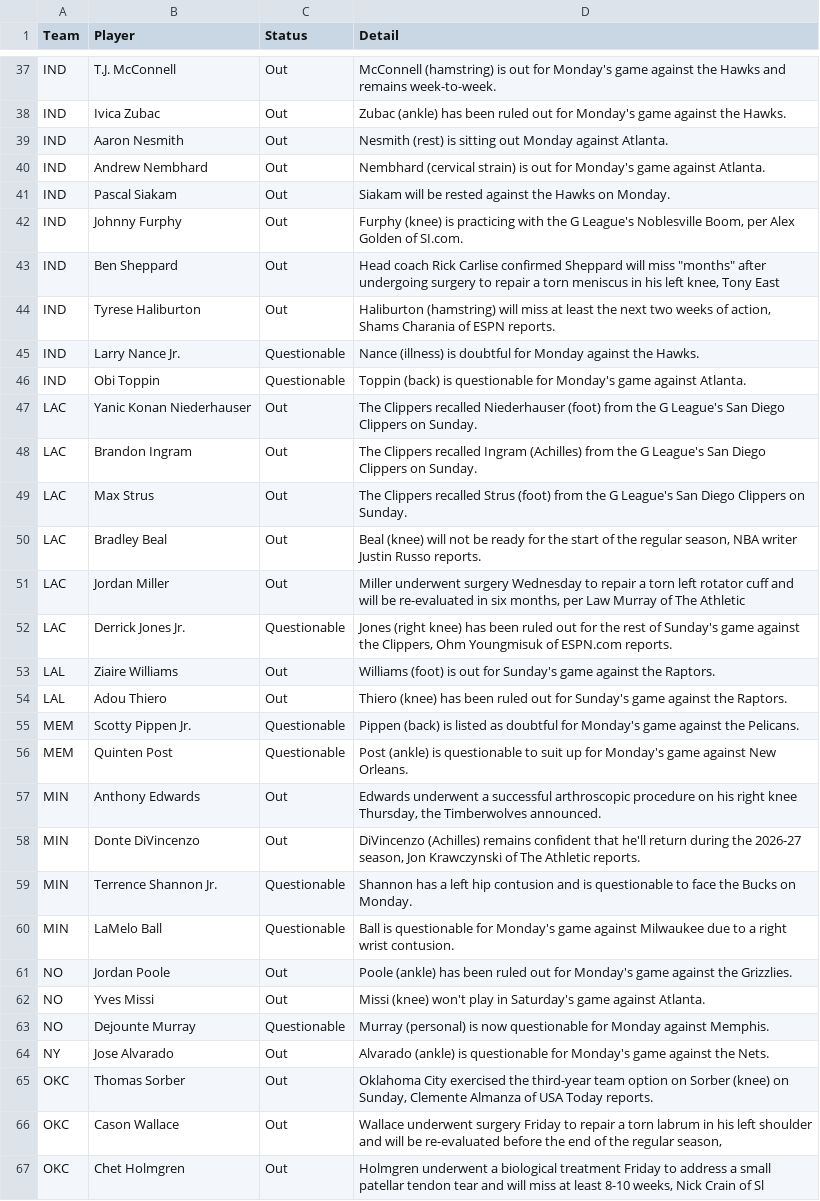
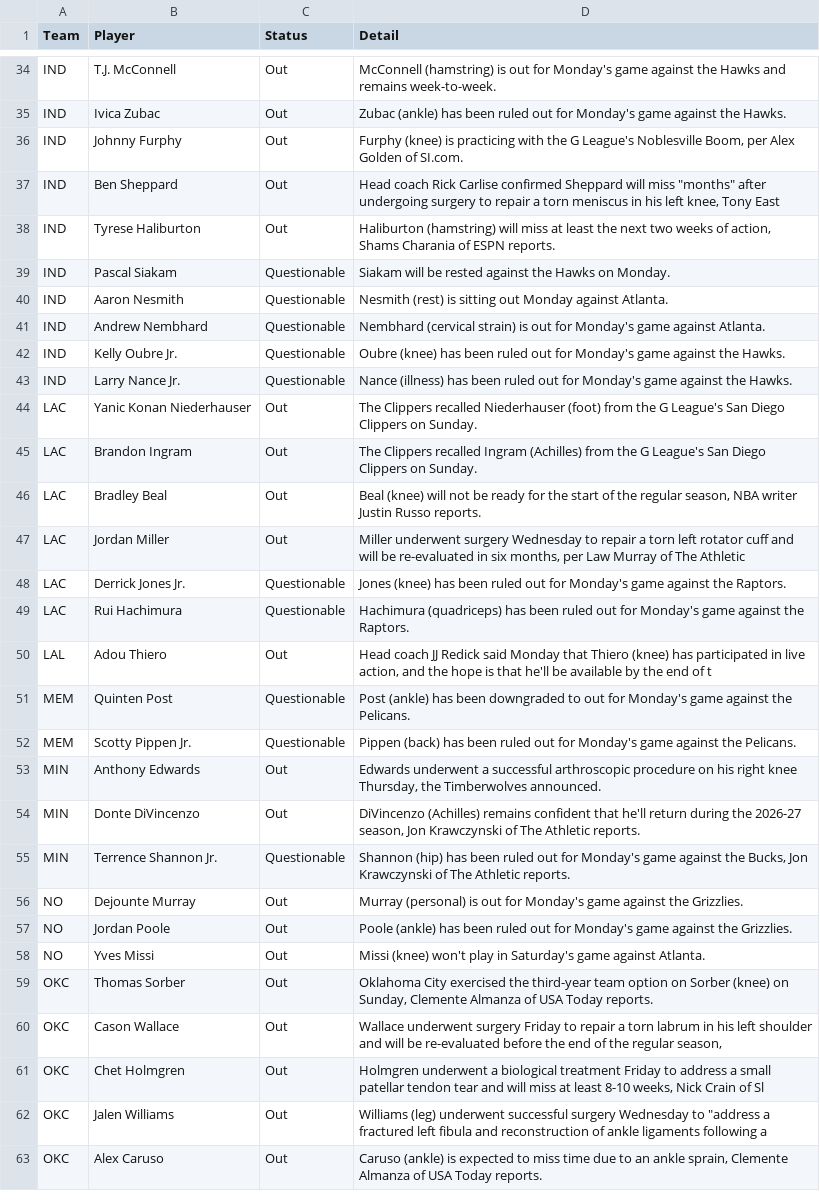
Before and after one commit to ECC370/stats, a CSV file: data/nba_injuries.csv, drawn as a sheet; only a part is shown, gaps mark what is left out; the shorter side is filled out with more unchanged rows; the diff covers the shown part only.

```diff
--- a/data/nba_injuries.csv
+++ b/data/nba_injuries.csv
@@ -38,5 +35,2 @@ IND,T.J. McConnell,Out,McConnell (hamstring) is out for Monday's game against th
 IND,Ivica Zubac,Out,Zubac (ankle) has been ruled out for Monday's game against the Hawks.
-IND,Aaron Nesmith,Out,Nesmith (rest) is sitting out Monday against Atlanta.
-IND,Andrew Nembhard,Out,Nembhard (cervical strain) is out for Monday's game against Atlanta.
-IND,Pascal Siakam,Out,Siakam will be rested against the Hawks on Monday.
 IND,Johnny Furphy,Out,"Furphy (knee) is practicing with the G League's Noblesville Boom, per Alex Golden of SI.com."
@@ -44,22 +38,22 @@ IND,Ben Sheppard,Out,"Head coach Rick Carlise confirmed Sheppard will miss ""mon
 IND,Tyrese Haliburton,Out,"Haliburton (hamstring) will miss at least the next two weeks of action, Shams Charania of ESPN reports."
-IND,Larry Nance Jr.,Questionable,Nance (illness) is doubtful for Monday against the Hawks.
-IND,Obi Toppin,Questionable,Toppin (back) is questionable for Monday's game against Atlanta.
+IND,Pascal Siakam,Questionable,Siakam will be rested against the Hawks on Monday.
+IND,Aaron Nesmith,Questionable,Nesmith (rest) is sitting out Monday against Atlanta.
+IND,Andrew Nembhard,Questionable,Nembhard (cervical strain) is out for Monday's game against Atlanta.
+IND,Kelly Oubre Jr.,Questionable,Oubre (knee) has been ruled out for Monday's game against the Hawks.
+IND,Larry Nance Jr.,Questionable,Nance (illness) has been ruled out for Monday's game against the Hawks.
 LAC,Yanic Konan Niederhauser,Out,The Clippers recalled Niederhauser (foot) from the G League's San Diego Clippers on Sunday.
 LAC,Brandon Ingram,Out,The Clippers recalled Ingram (Achilles) from the G League's San Diego Clippers on Sunday.
-LAC,Max Strus,Out,The Clippers recalled Strus (foot) from the G League's San Diego Clippers on Sunday.
 LAC,Bradley Beal,Out,"Beal (knee) will not be ready for the start of the regular season, NBA writer Justin Russo reports."
 LAC,Jordan Miller,Out,"Miller underwent surgery Wednesday to repair a torn left rotator cuff and will be re-evaluated in six months, per Law Murray of The Athletic"
-LAC,Derrick Jones Jr.,Questionable,"Jones (right knee) has been ruled out for the rest of Sunday's game against the Clippers, Ohm Youngmisuk of ESPN.com reports."
-LAL,Ziaire Williams,Out,Williams (foot) is out for Sunday's game against the Raptors.
-LAL,Adou Thiero,Out,Thiero (knee) has been ruled out for Sunday's game against the Raptors.
-MEM,Scotty Pippen Jr.,Questionable,Pippen (back) is listed as doubtful for Monday's game against the Pelicans.
-MEM,Quinten Post,Questionable,Post (ankle) is questionable to suit up for Monday's game against New Orleans.
+LAC,Derrick Jones Jr.,Questionable,Jones (knee) has been ruled out for Monday's game against the Raptors.
+LAC,Rui Hachimura,Questionable,Hachimura (quadriceps) has been ruled out for Monday's game against the Raptors.
+LAL,Adou Thiero,Out,"Head coach JJ Redick said Monday that Thiero (knee) has participated in live action, and the hope is that he'll be available by the end of t"
+MEM,Quinten Post,Questionable,Post (ankle) has been downgraded to out for Monday's game against the Pelicans.
+MEM,Scotty Pippen Jr.,Questionable,Pippen (back) has been ruled out for Monday's game against the Pelicans.
 MIN,Anthony Edwards,Out,"Edwards underwent a successful arthroscopic procedure on his right knee Thursday, the Timberwolves announced."
 MIN,Donte DiVincenzo,Out,"DiVincenzo (Achilles) remains confident that he'll return during the 2026-27 season, Jon Krawczynski of The Athletic reports."
-MIN,Terrence Shannon Jr.,Questionable,Shannon has a left hip contusion and is questionable to face the Bucks on Monday.
-MIN,LaMelo Ball,Questionable,Ball is questionable for Monday's game against Milwaukee due to a right wrist contusion.
+MIN,Terrence Shannon Jr.,Questionable,"Shannon (hip) has been ruled out for Monday's game against the Bucks, Jon Krawczynski of The Athletic reports."
+NO,Dejounte Murray,Out,Murray (personal) is out for Monday's game against the Grizzlies.
 NO,Jordan Poole,Out,Poole (ankle) has been ruled out for Monday's game against the Grizzlies.
 NO,Yves Missi,Out,Missi (knee) won't play in Saturday's game against Atlanta.
-NO,Dejounte Murray,Questionable,Murray (personal) is now questionable for Monday against Memphis.
-NY,Jose Alvarado,Out,Alvarado (ankle) is questionable for Monday's game against the Nets.
 OKC,Thomas Sorber,Out,"Oklahoma City exercised the third-year team option on Sorber (knee) on Sunday, Clemente Almanza of USA Today reports."
```
Also changed, not shown: 12 added rows, 16 removed rows and 11 edited cells elsewhere in this file, data/nba_gamelog_1.csv, data/nba_gamelog_2.csv, 21 other files.
